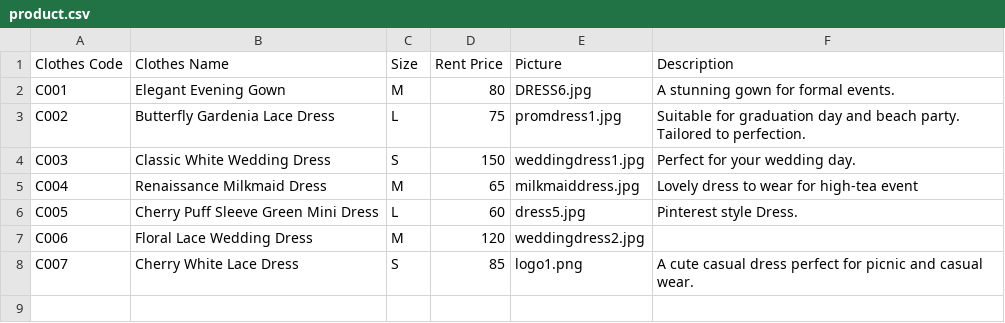
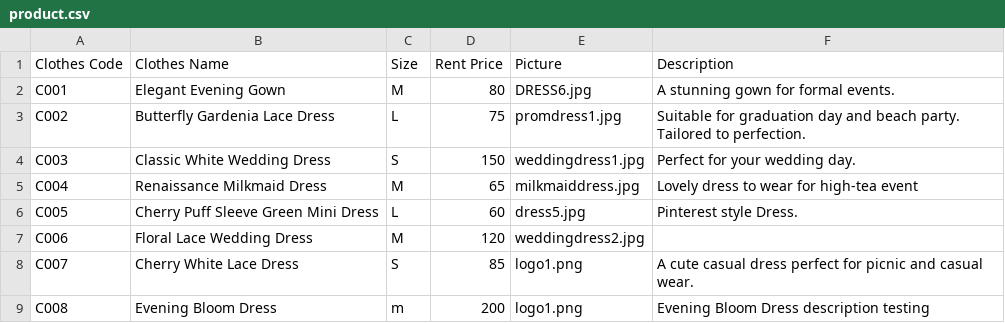
Before and after one commit to Helenooi/Helenooi-CAT201ProjectReactJS, a CSV file: public/public/product.csv, drawn as a sheet.

```diff
--- a/public/public/product.csv
+++ b/public/public/product.csv
@@ -8 +8,2 @@ C006,Floral Lace Wedding Dress,M,120,weddingdress2.jpg,
 C007,Cherry White Lace Dress,S,85,logo1.png,A cute casual dress perfect for picnic and casual wear.
+C008,Evening Bloom Dress,m,200,logo1.png,Evening Bloom Dress description testing
```
Also changed, not shown: 12 other files.
